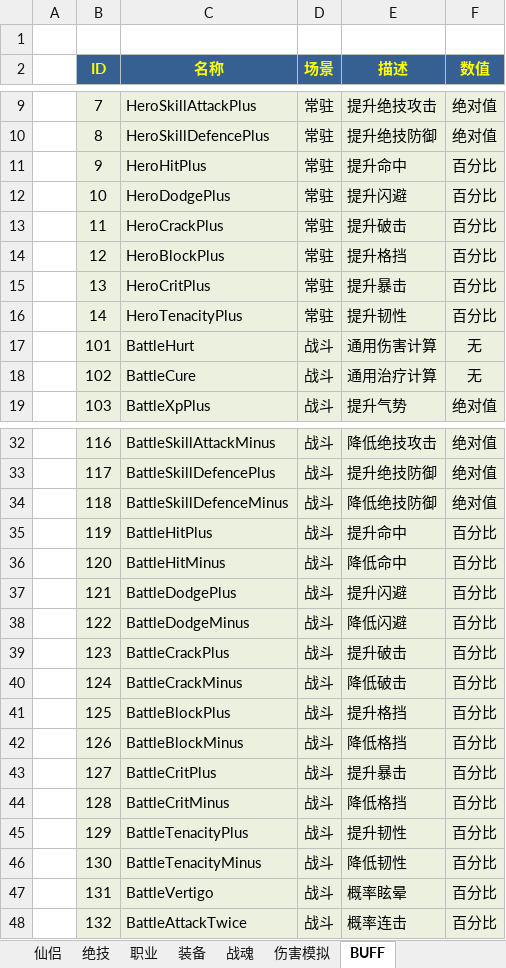
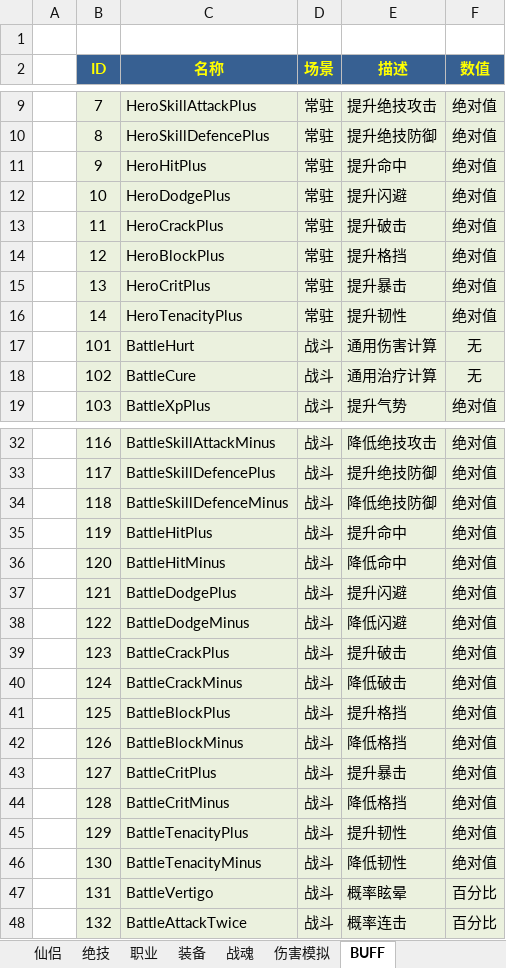
Before and after one commit to iworklee/hyd, an Excel workbook: doc/数值设计/Action数值设计_仙侠.xlsx, sheet BUFF, drawn as a sheet; only a part is shown, gaps mark what is left out; values as stored, in another font and other column widths than the file's, no borders; the diff names each change by its address in the sheet, - before the commit and + after, or states it on an @@ line.

```diff
--- a/doc/数值设计/Action数值设计_仙侠.xlsx (sheet BUFF)
+++ b/doc/数值设计/Action数值设计_仙侠.xlsx (sheet BUFF)
-F11:F16 (数值): 百分比
+F11:F16 (数值): 绝对值
-F35:F46 (数值): 百分比
+F35:F46 (数值): 绝对值
```
Also changed, not shown: sheet 仙侣, sheet 绝技.
